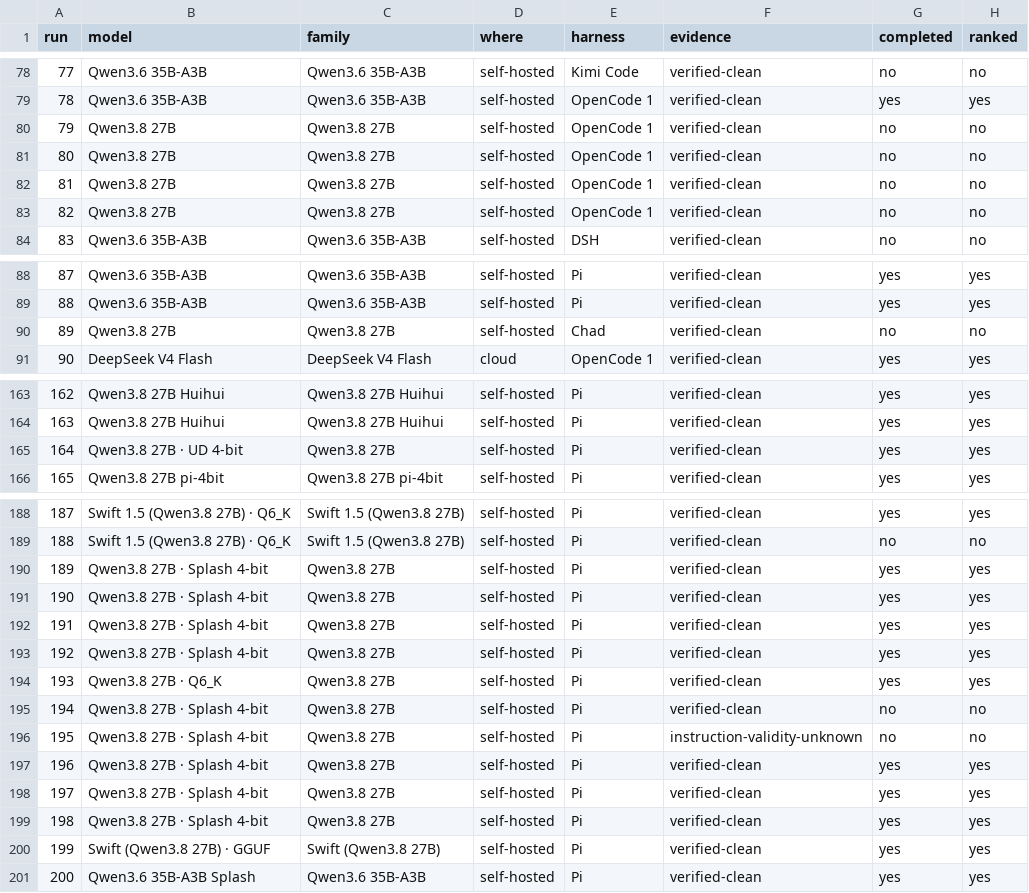
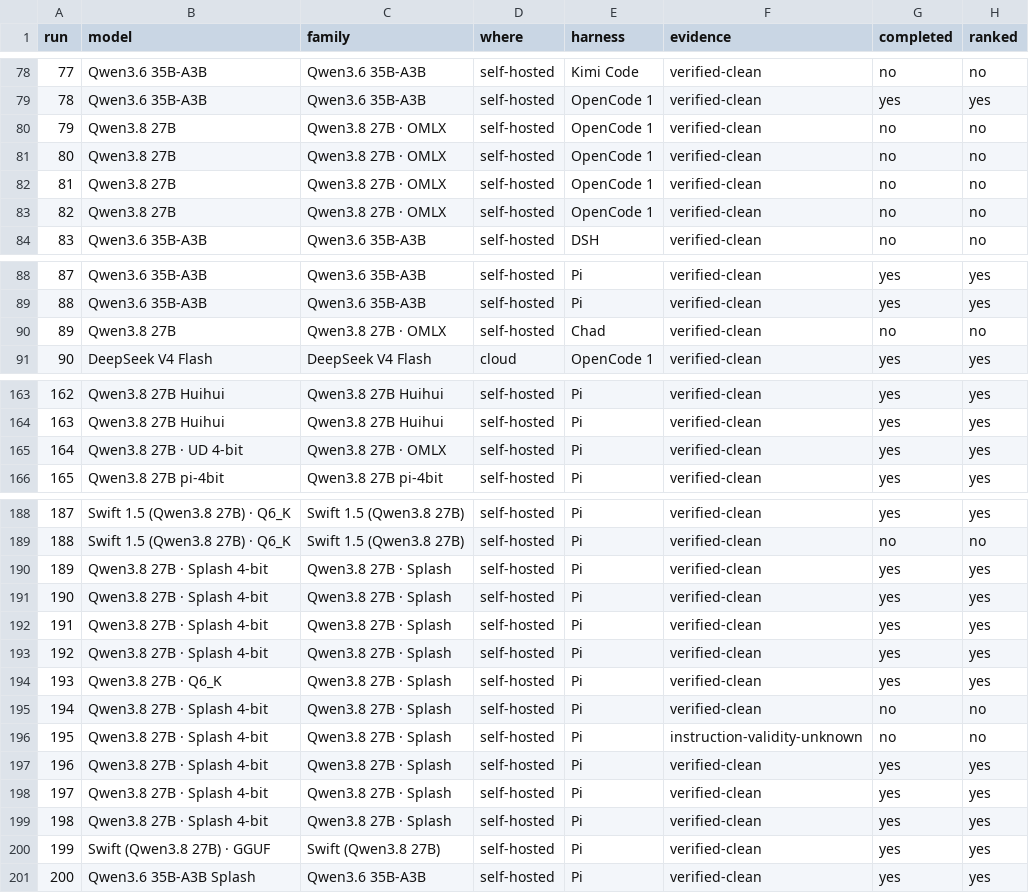
Before and after one commit to jppaolim/vault-agent-bench, a CSV file: runs.csv, drawn as a sheet; only a part is shown, gaps mark what is left out; the diff covers the shown part only; the diff names each change by its address in the sheet, - before the commit and + after, or states it on an @@ line.

Commit message:
Split self-hosted Qwen3.8 27B by runtime; note time cap

```diff
--- a/runs.csv
+++ b/runs.csv
-C80:C83 (family): Qwen3.8 27B
+C80:C83 (family): Qwen3.8 27B · OMLX
-C90 (family): Qwen3.8 27B
+C90 (family): Qwen3.8 27B · OMLX
-C165 (family): Qwen3.8 27B
+C165 (family): Qwen3.8 27B · OMLX
-C190:C199 (family): Qwen3.8 27B
+C190:C199 (family): Qwen3.8 27B · Splash
```
Also changed, not shown: 1 edited cell elsewhere in this file, 3 other files.
